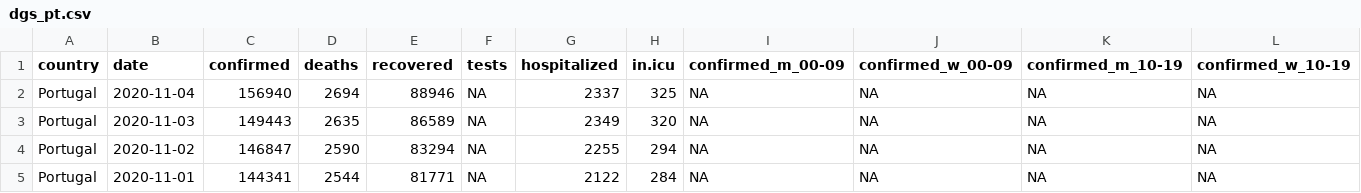
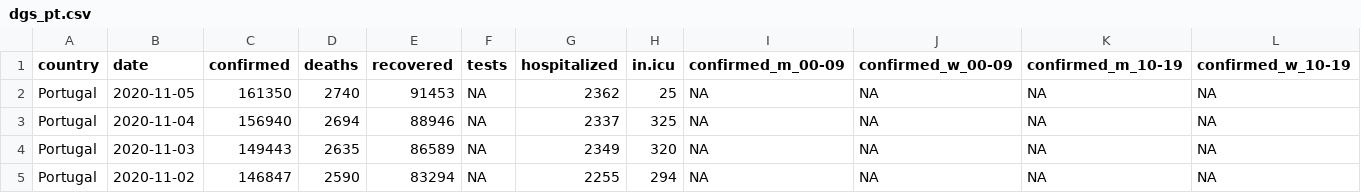
Before and after one commit to averissimo/covid19.pt.data, a CSV file: data/dgs_pt.csv, drawn as a sheet; only a part is shown; the shorter side is filled out with more unchanged rows; rows hold the shown columns only; the diff names each change by its address in the sheet, - before the commit and + after, or states it on an @@ line.

```diff
--- a/data/dgs_pt.csv
+++ b/data/dgs_pt.csv
+row 2: Portugal | 2020-11-05 | 161350 | 2740 | 91453 | NA | 2362 | 25 | NA | NA | NA | NA
```
Also changed, not shown: data/covid19_pt.csv, 3 other files.
